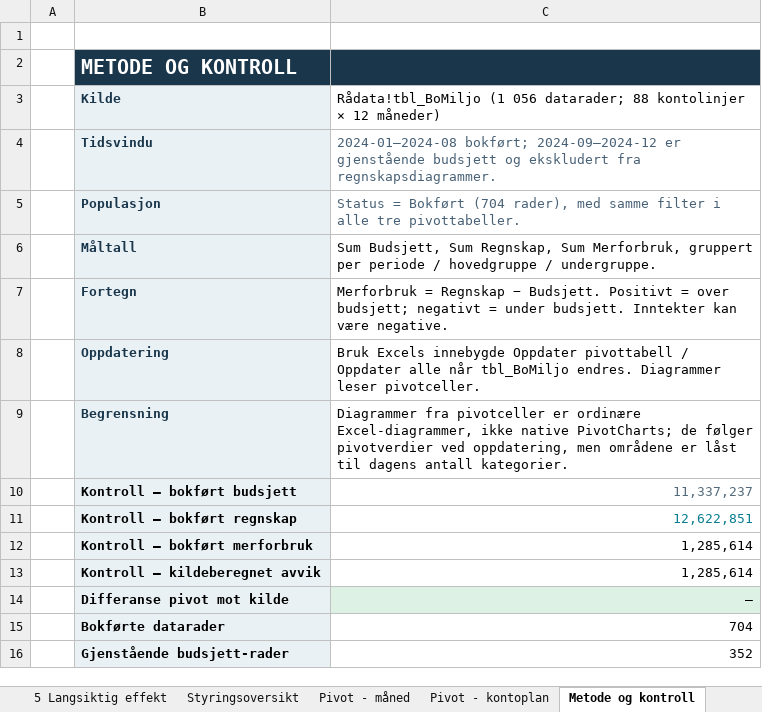
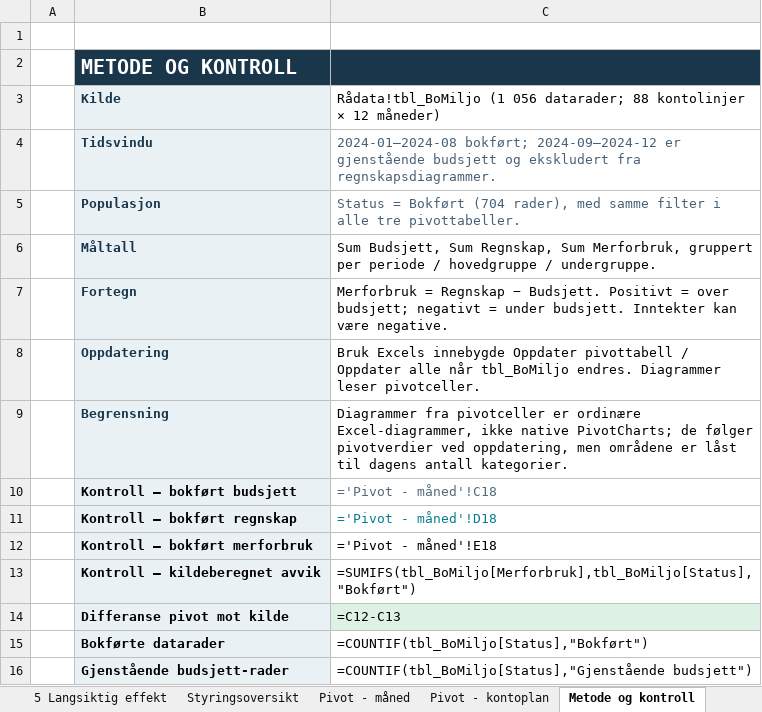
Before and after one commit to Frank-Ellingsen/Bruk-av-AI-i-kommunal-sektor, an Excel workbook: Mini_case_AI_kommunal_okonomistyring.xlsx, sheet Metode og kontroll, drawn as a sheet; values as stored, in another font and other column widths than the file's, no borders; formulas without a stored value are shown as written; the diff names each change by its address in the sheet, - before the commit and + after, or states it on an @@ line.

```diff
--- a/Mini_case_AI_kommunal_okonomistyring.xlsx (sheet Metode og kontroll)
+++ b/Mini_case_AI_kommunal_okonomistyring.xlsx (sheet Metode og kontroll)
-C10: 11,337,237
+C10: ='Pivot - måned'!C18
-C11: 12,622,851
+C11: ='Pivot - måned'!D18
-C12: 1,285,614
+C12: ='Pivot - måned'!E18
-C13: 1,285,614
+C13: =SUMIFS(tbl_BoMiljo[Merforbruk],tbl_BoMiljo[Status],"Bokført")
-C14: –
+C14: =C12-C13
-C15: 704
+C15: =COUNTIF(tbl_BoMiljo[Status],"Bokført")
-C16: 352
+C16: =COUNTIF(tbl_BoMiljo[Status],"Gjenstående budsjett")
```
Also changed, not shown: sheet 4 Ny Prognose EOY, sheet 2 Prognose EOY, sheet Styringsoversikt, sheet Datamodell, sheet 5 Langsiktig effekt, sheet Workflow, 2 more sheets, charts or pictures, 10 other files.
